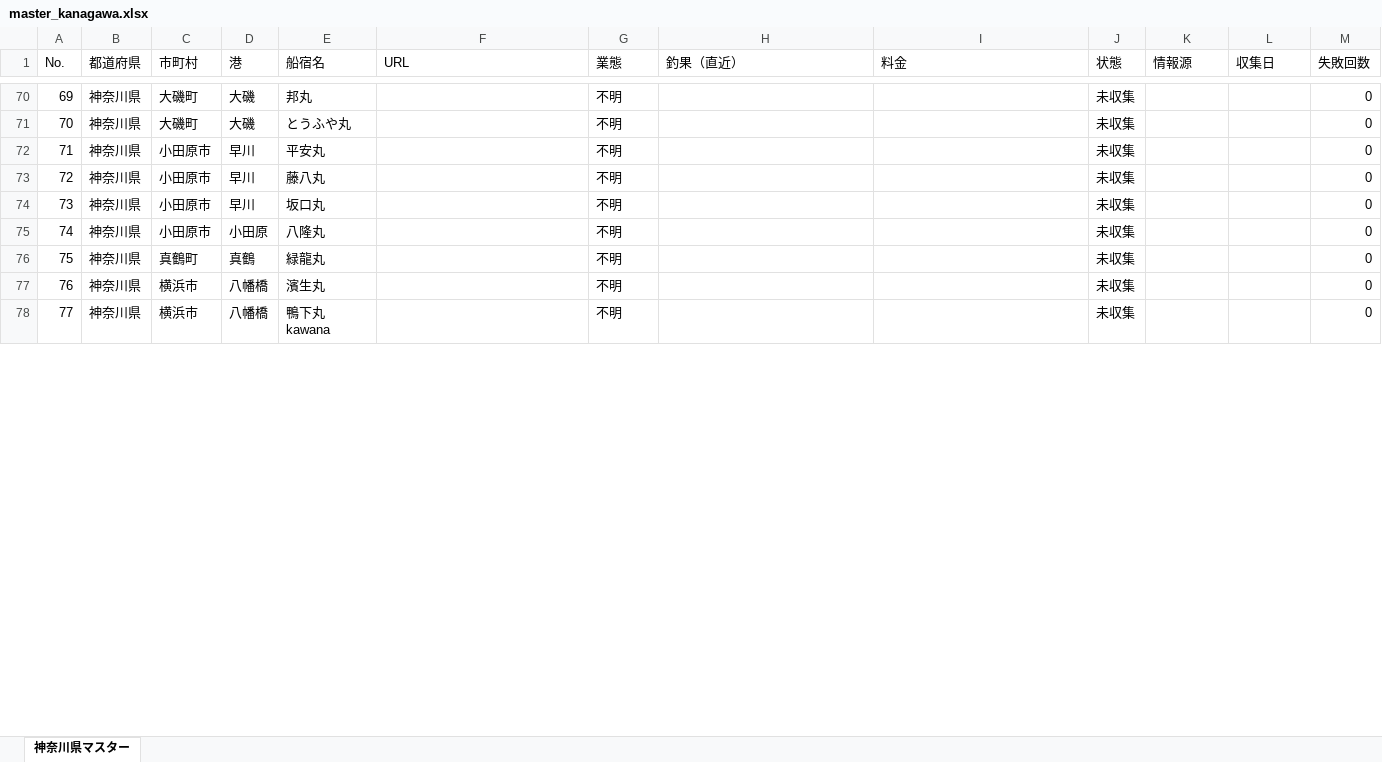
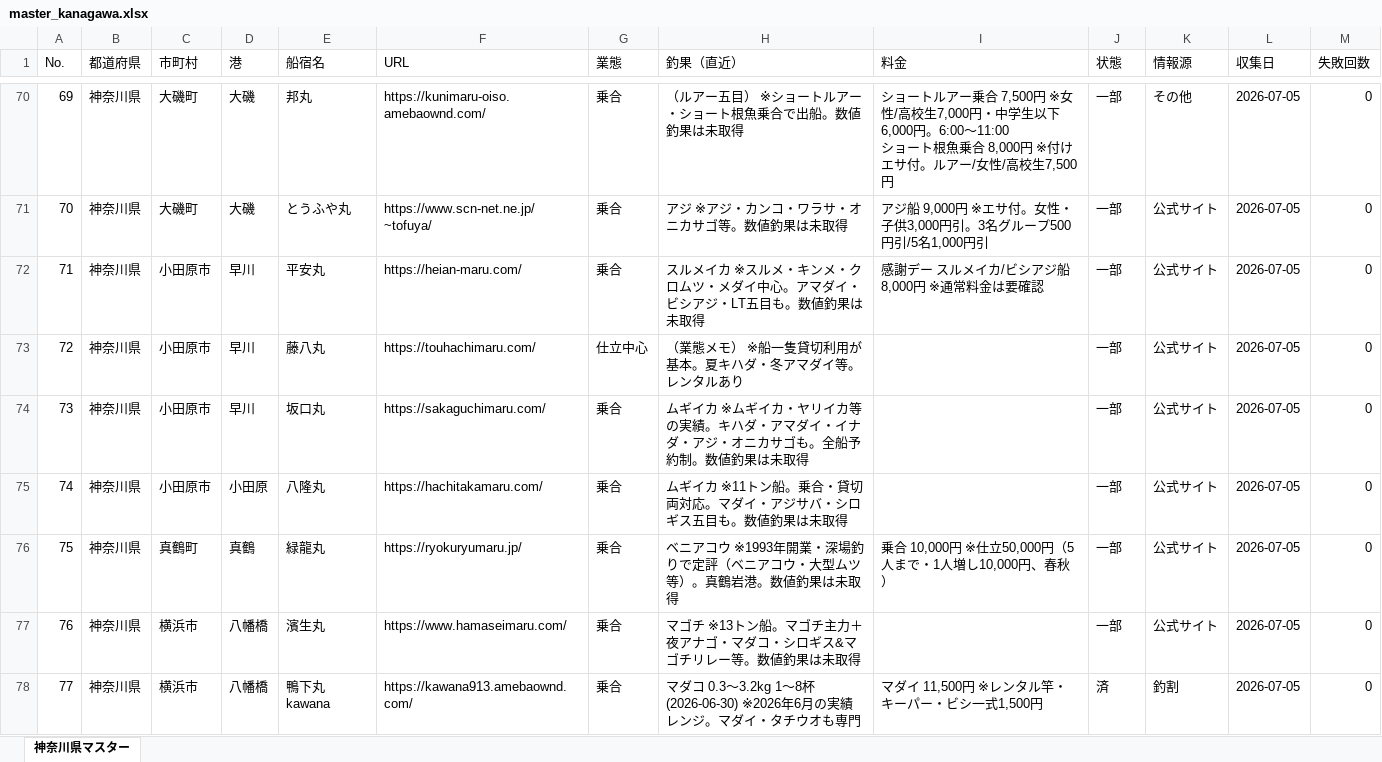
Before and after one commit to mmm333r/fshing.boat.operators, an Excel workbook: data/master_kanagawa.xlsx, sheet 神奈川県マスター, drawn as a sheet; only a part is shown, gaps mark what is left out; values as stored, in another font and other column widths than the file's, no cell formats; ↵ is a line break in a cell; the diff covers the shown part only; the diff names each change by its address in the sheet, - before the commit and + after, or states it on an @@ line.

```diff
--- a/data/master_kanagawa.xlsx (sheet 神奈川県マスター)
+++ b/data/master_kanagawa.xlsx (sheet 神奈川県マスター)
-F70 (URL): (empty)
+F70 (URL): https://kunimaru-oiso.amebaownd.com/
-G70:G72 (業態): 不明
+G70:G72 (業態): 乗合
-H70 (釣果（直近）): (empty)
+H70 (釣果（直近）): （ルアー五目） ※ショートルアー・ショート根魚乗合で出船。数値釣果は未取得
-I70 (料金): (empty)
+I70 (料金): ショートルアー乗合 7,500円 ※女性/高校生7,000円・中学生以下6,000円。6:00〜11:00 ↵ ショート根魚乗合 8,000円 ※付けエサ付。ルアー/女性/高校生7,500円
-J70:J77 (状態): 未収集
+J70:J77 (状態): 一部
-K70 (情報源): (empty)
+K70 (情報源): その他
-L70:L78 (収集日): (empty)
+L70:L78 (収集日): 2026-07-05
-F71 (URL): (empty)
+F71 (URL): https://www.scn-net.ne.jp/~tofuya/
-H71 (釣果（直近）): (empty)
+H71 (釣果（直近）): アジ ※アジ・カンコ・ワラサ・オニカサゴ等。数値釣果は未取得
-I71 (料金): (empty)
+I71 (料金): アジ船 9,000円 ※エサ付。女性・子供3,000円引。3名グループ500円引/5名1,000円引
-K71:K77 (情報源): (empty)
+K71:K77 (情報源): 公式サイト
-F72 (URL): (empty)
+F72 (URL): https://heian-maru.com/
-H72 (釣果（直近）): (empty)
+H72 (釣果（直近）): スルメイカ ※スルメ・キンメ・クロムツ・メダイ中心。アマダイ・ビシアジ・LT五目も。数値釣果は未取得
-I72 (料金): (empty)
+I72 (料金): 感謝デー スルメイカ/ビシアジ船 8,000円 ※通常料金は要確認
-F73 (URL): (empty)
+F73 (URL): https://touhachimaru.com/
-G73 (業態): 不明
+G73 (業態): 仕立中心
-H73 (釣果（直近）): (empty)
+H73 (釣果（直近）): （業態メモ） ※船一隻貸切利用が基本。夏キハダ・冬アマダイ等。レンタルあり
-F74 (URL): (empty)
+F74 (URL): https://sakaguchimaru.com/
-G74:G78 (業態): 不明
+G74:G78 (業態): 乗合
-H74 (釣果（直近）): (empty)
+H74 (釣果（直近）): ムギイカ ※ムギイカ・ヤリイカ等の実績。キハダ・アマダイ・イナダ・アジ・オニカサゴも。全船予約制。数値釣果は未取得
-F75 (URL): (empty)
+F75 (URL): https://hachitakamaru.com/
-H75 (釣果（直近）): (empty)
+H75 (釣果（直近）): ムギイカ ※11トン船。乗合・貸切両対応。マダイ・アジサバ・シロギス五目も。数値釣果は未取得
-F76 (URL): (empty)
+F76 (URL): https://ryokuryumaru.jp/
-H76 (釣果（直近）): (empty)
+H76 (釣果（直近）): ベニアコウ ※1993年開業・深場釣りで定評（ベニアコウ・大型ムツ等）。真鶴岩港。数値釣果は未取得
-I76 (料金): (empty)
+I76 (料金): 乗合 10,000円 ※仕立50,000円（5人まで・1人増し10,000円、春秋）
-F77 (URL): (empty)
+F77 (URL): https://www.hamaseimaru.com/
-H77 (釣果（直近）): (empty)
+H77 (釣果（直近）): マゴチ ※13トン船。マゴチ主力＋夜アナゴ・マダコ・シロギス&マゴチリレー等。数値釣果は未取得
-F78 (URL): (empty)
+F78 (URL): https://kawana913.amebaownd.com/
-H78 (釣果（直近）): (empty)
+H78 (釣果（直近）): マダコ 0.3〜3.2kg 1〜8杯 (2026-06-30) ※2026年6月の実績レンジ。マダイ・タチウオも専門
-I78 (料金): (empty)
+I78 (料金): マダイ 11,500円 ※レンタル竿・キーパー・ビシ一式1,500円
-J78 (状態): 未収集
+J78 (状態): 済
-K78 (情報源): (empty)
+K78 (情報源): 釣割
```
Also changed, not shown: 20 added rows and 265 edited cells elsewhere in this sheet, cell formats, 4 other files.
